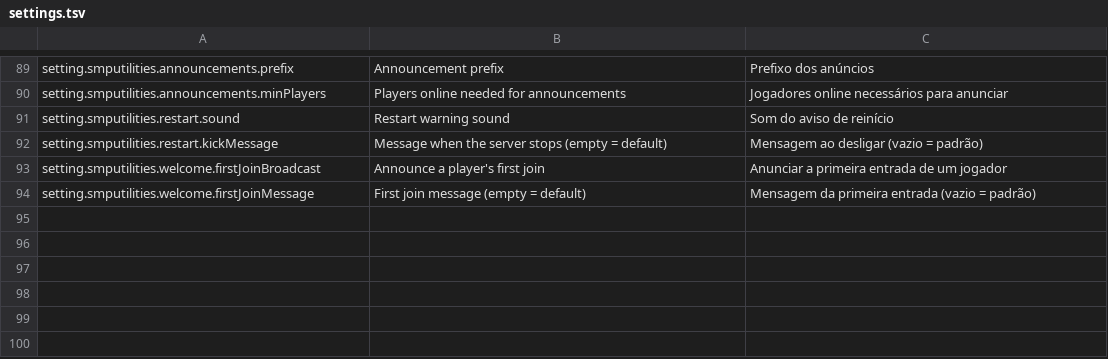
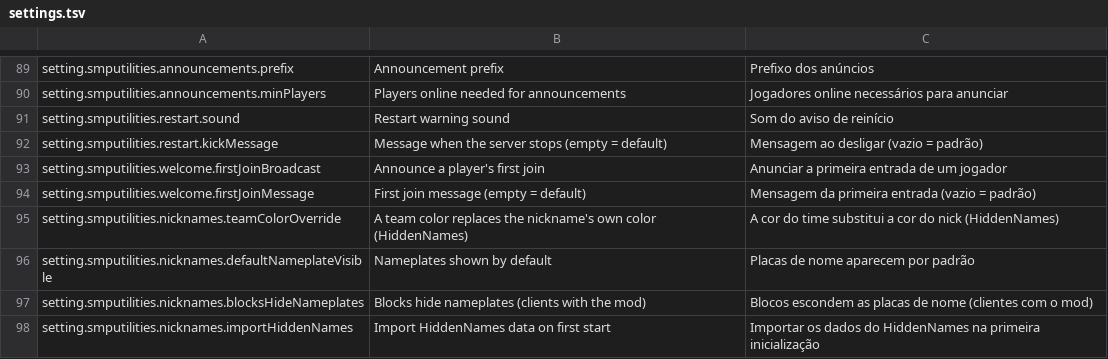
Before and after one commit to arthoou/SMPUtilities, a TSV file: tools/lang/settings.tsv, drawn as a sheet; only a part is shown, gaps mark what is left out; the diff names each change by its address in the sheet, - before the commit and + after, or states it on an @@ line.

```diff
--- a/tools/lang/settings.tsv
+++ b/tools/lang/settings.tsv
+row 95: setting.smputilities.nicknames.teamColorOverride | A team color replaces the nickname's own color (HiddenNames) | A cor do time substitui a cor do nick (HiddenNames)
+row 96: setting.smputilities.nicknames.defaultNameplateVisible | Nameplates shown by default | Placas de nome aparecem por padrão
+row 97: setting.smputilities.nicknames.blocksHideNameplates | Blocks hide nameplates (clients with the mod) | Blocos escondem as placas de nome (clientes com o mod)
+row 98: setting.smputilities.nicknames.importHiddenNames | Import HiddenNames data on first start | Importar os dados do HiddenNames na primeira inicialização
```
Also changed, not shown: tools/lang/nick.tsv, tools/lang/staff.tsv, 22 other files.
